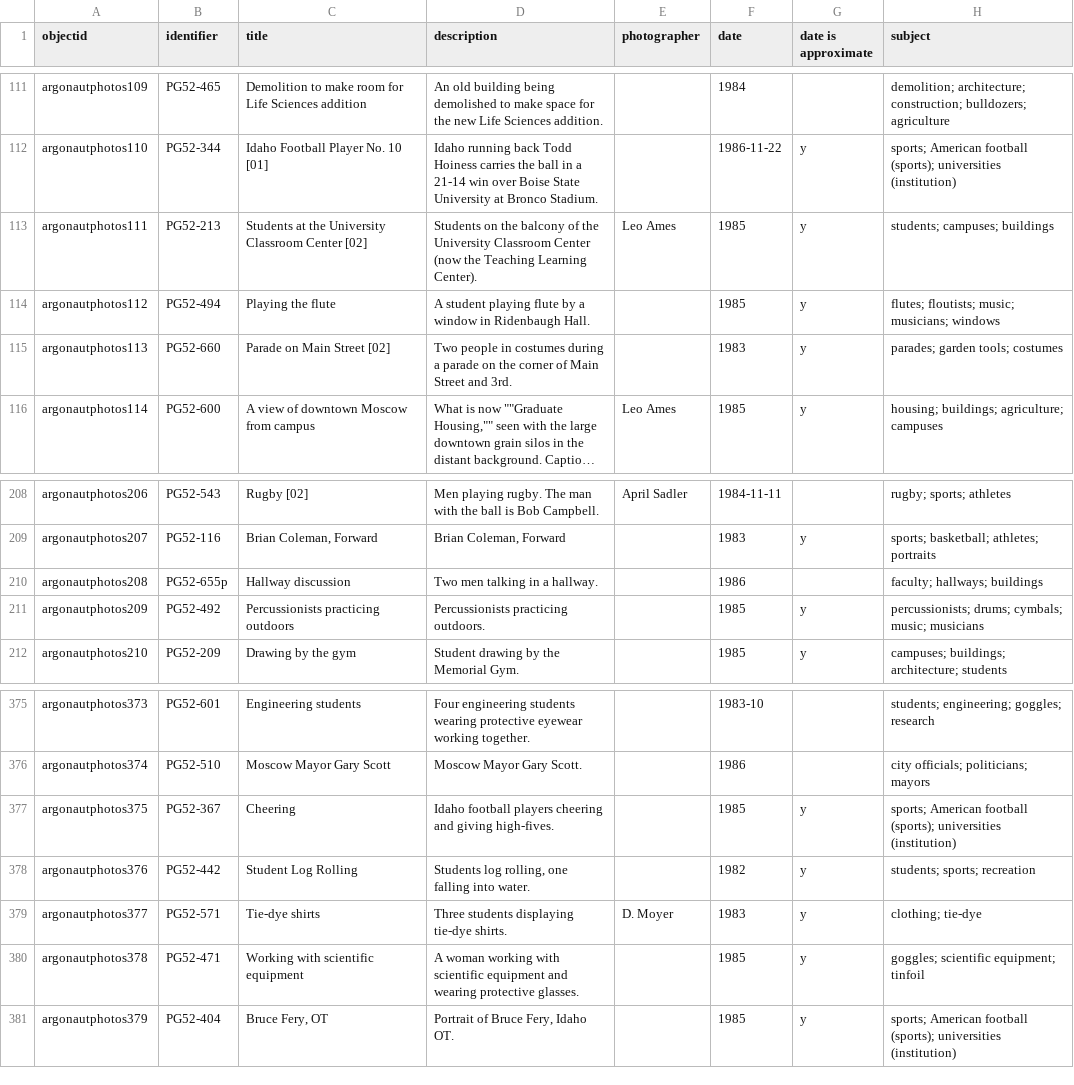
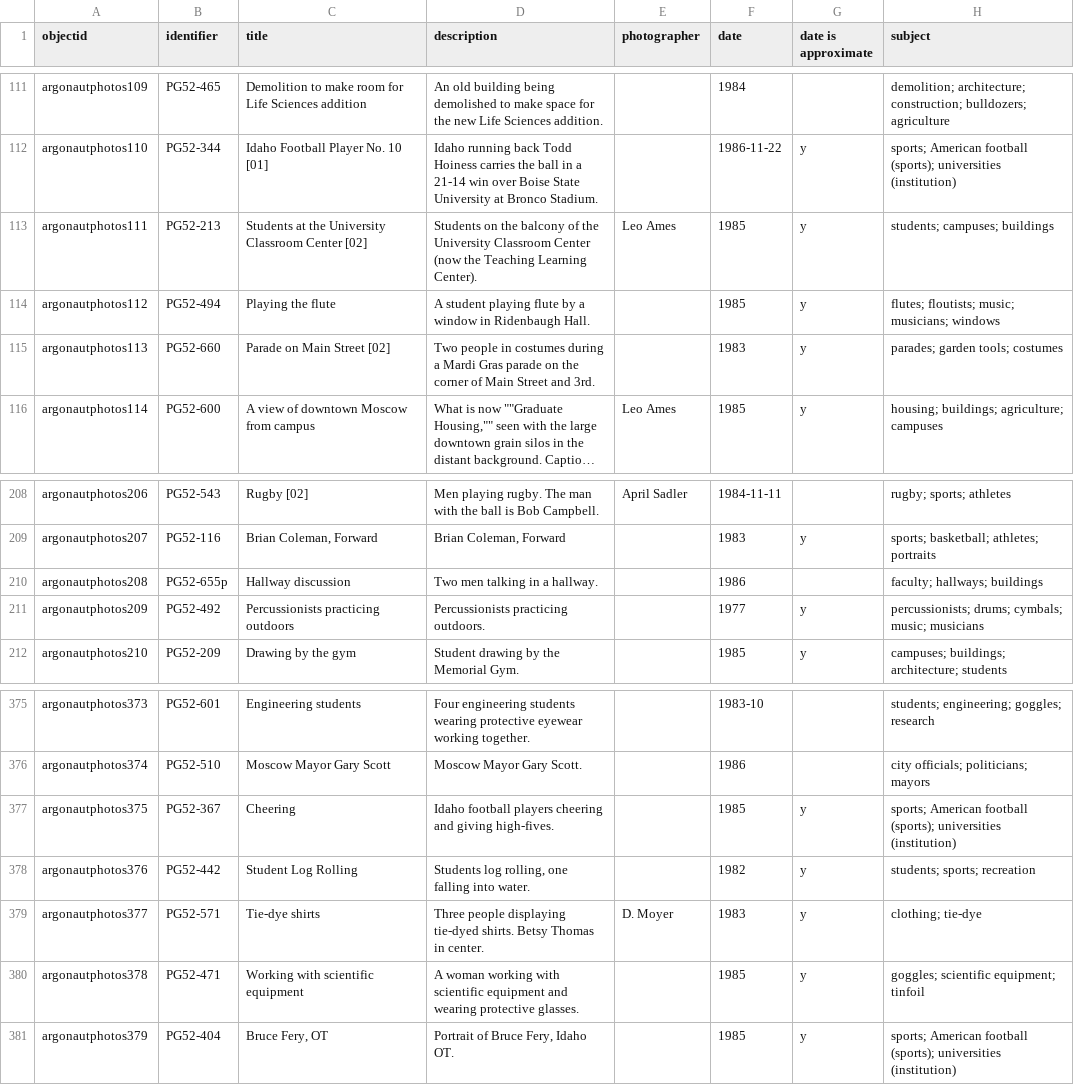
Before and after one commit to uidaholib/campus-collections-template, a CSV file: _data/argonautphotos.csv, drawn as a sheet; only a part is shown, gaps mark what is left out; long unchanged cells end in …; the diff names each change by its address in the sheet, - before the commit and + after, or states it on an @@ line.

Commit message:
metadata updates

```diff
--- a/_data/argonautphotos.csv
+++ b/_data/argonautphotos.csv
-D115 (description): …during a parade on…
+D115 (description): …during a Mardi Gras parade on…
-F211 (date): 1985
+F211 (date): 1977
-D379 (description): Three students displaying tie-dye shirts.
+D379 (description): Three people displaying tie-dyed shirts. Betsy Thomas in center.
```
